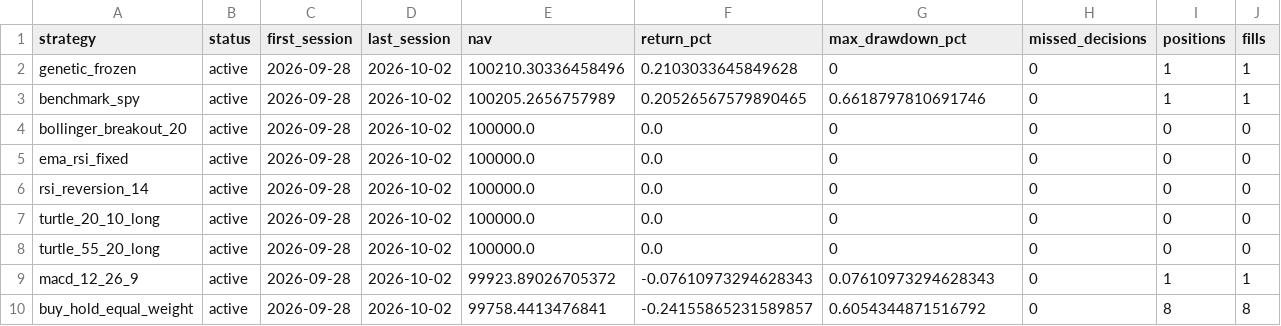
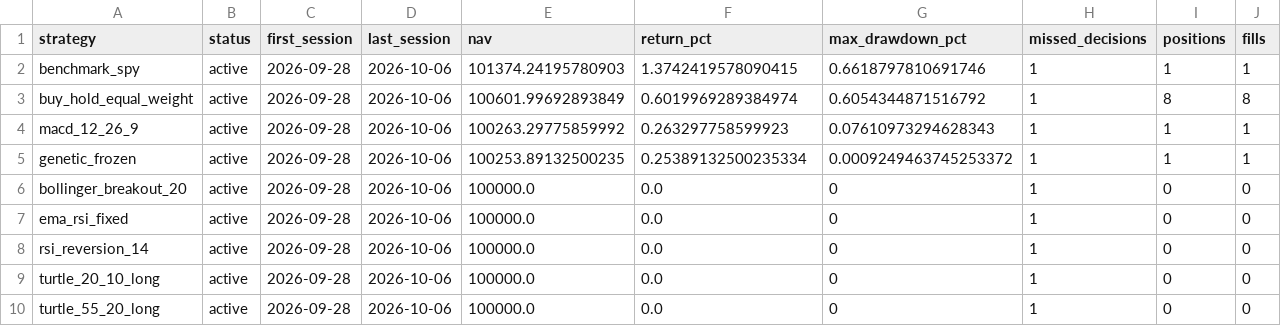
Before and after one commit to mamg97/midas-paper-lab, a CSV file: paper_state/leaderboard.csv, drawn as a sheet.

```diff
--- a/paper_state/leaderboard.csv
+++ b/paper_state/leaderboard.csv
@@ -1,10 +1,10 @@
 strategy,status,first_session,last_session,nav,return_pct,max_drawdown_pct,missed_decisions,positions,fills
-genetic_frozen,active,2026-09-28,2026-10-02,100210.30336458496,0.2103033645849628,0,0,1,1
-benchmark_spy,active,2026-09-28,2026-10-02,100205.2656757989,0.20526567579890465,0.6618797810691746,0,1,1
-bollinger_breakout_20,active,2026-09-28,2026-10-02,100000.0,0.0,0,0,0,0
-ema_rsi_fixed,active,2026-09-28,2026-10-02,100000.0,0.0,0,0,0,0
-rsi_reversion_14,active,2026-09-28,2026-10-02,100000.0,0.0,0,0,0,0
-turtle_20_10_long,active,2026-09-28,2026-10-02,100000.0,0.0,0,0,0,0
-turtle_55_20_long,active,2026-09-28,2026-10-02,100000.0,0.0,0,0,0,0
-macd_12_26_9,active,2026-09-28,2026-10-02,99923.89026705372,-0.07610973294628343,0.07610973294628343,0,1,1
-buy_hold_equal_weight,active,2026-09-28,2026-10-02,99758.4413476841,-0.24155865231589857,0.6054344871516792,0,8,8
+benchmark_spy,active,2026-09-28,2026-10-06,101374.24195780903,1.3742419578090415,0.6618797810691746,1,1,1
+buy_hold_equal_weight,active,2026-09-28,2026-10-06,100601.99692893849,0.6019969289384974,0.6054344871516792,1,8,8
+macd_12_26_9,active,2026-09-28,2026-10-06,100263.29775859992,0.263297758599923,0.07610973294628343,1,1,1
+genetic_frozen,active,2026-09-28,2026-10-06,100253.89132500235,0.25389132500235334,0.0009249463745253372,1,1,1
+bollinger_breakout_20,active,2026-09-28,2026-10-06,100000.0,0.0,0,1,0,0
+ema_rsi_fixed,active,2026-09-28,2026-10-06,100000.0,0.0,0,1,0,0
+rsi_reversion_14,active,2026-09-28,2026-10-06,100000.0,0.0,0,1,0,0
+turtle_20_10_long,active,2026-09-28,2026-10-06,100000.0,0.0,0,1,0,0
+turtle_55_20_long,active,2026-09-28,2026-10-06,100000.0,0.0,0,1,0,0
```
Also changed, not shown: 5 other files.
